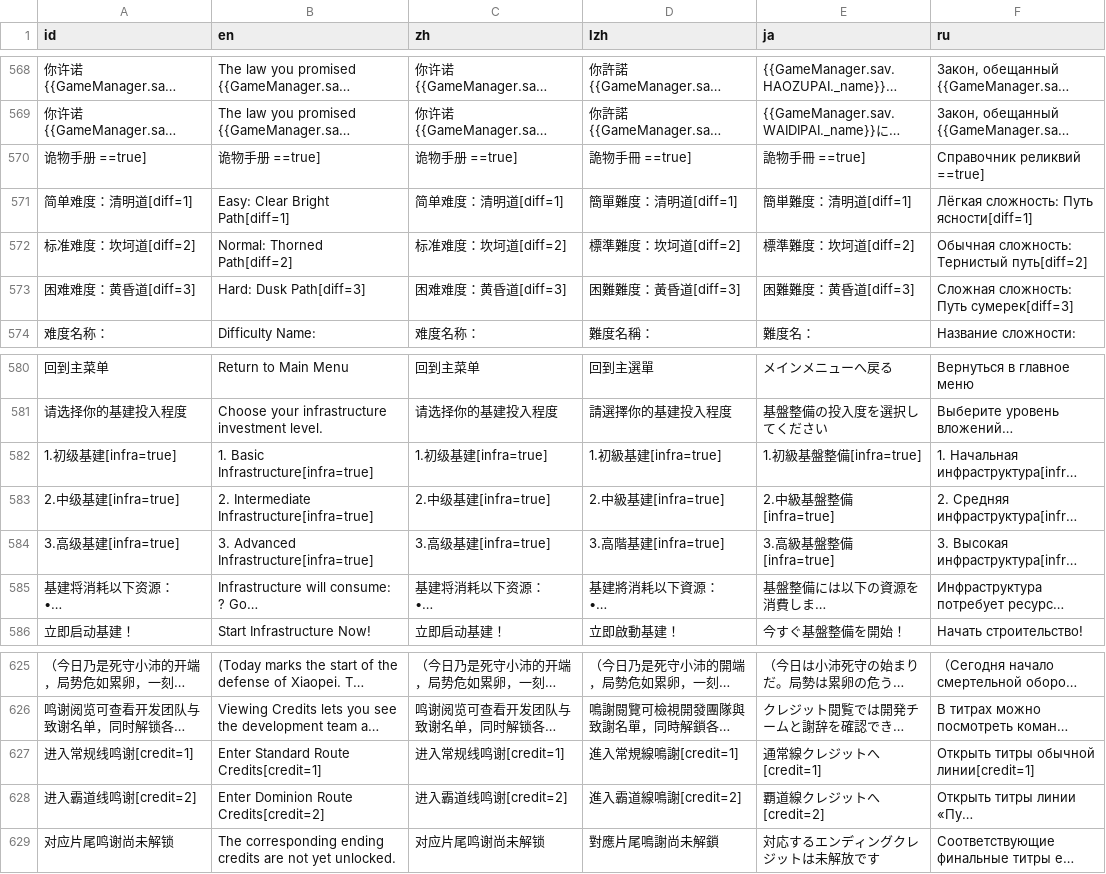
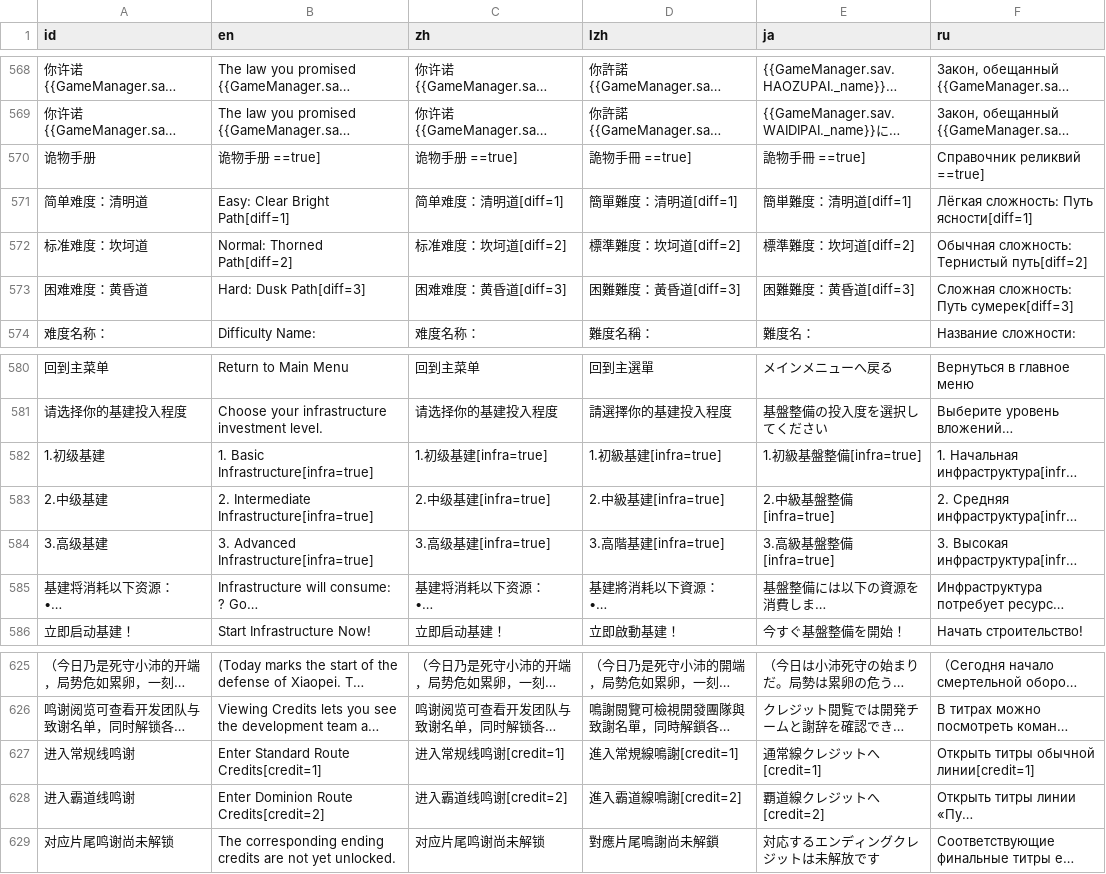
Before and after one commit to Drinkwang/threekindom, a CSV file: Asset/language/data2.csv, drawn as a sheet; only a part is shown, gaps mark what is left out; long unchanged cells end in …; the diff names each change by its address in the sheet, - before the commit and + after, or states it on an @@ line.

Commit message:
修改

```diff
--- a/Asset/language/data2.csv
+++ b/Asset/language/data2.csv
-A570 (id): 诡物手册 ==true]
+A570 (id): 诡物手册
-A571 (id): 简单难度：清明道[diff=1]
+A571 (id): 简单难度：清明道
-A572 (id): 标准难度：坎坷道[diff=2]
+A572 (id): 标准难度：坎坷道
-A573 (id): 困难难度：黄昏道[diff=3]
+A573 (id): 困难难度：黄昏道
-A582 (id): 1.初级基建[infra=true]
+A582 (id): 1.初级基建
-A583 (id): 2.中级基建[infra=true]
+A583 (id): 2.中级基建
-A584 (id): 3.高级基建[infra=true]
+A584 (id): 3.高级基建
-A627 (id): 进入常规线鸣谢[credit=1]
+A627 (id): 进入常规线鸣谢
-A628 (id): 进入霸道线鸣谢[credit=2]
+A628 (id): 进入霸道线鸣谢
```
